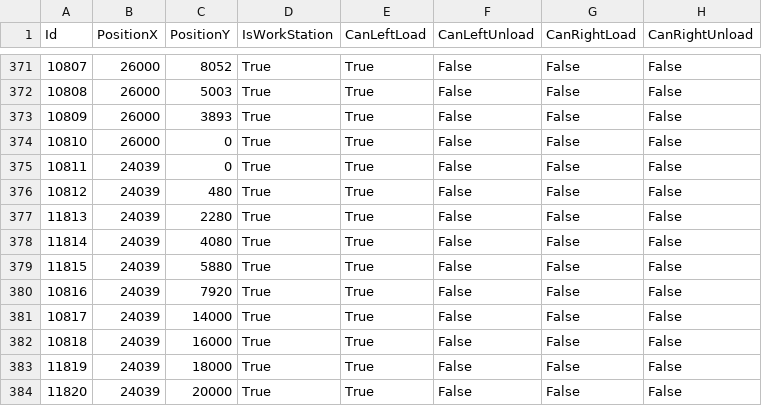
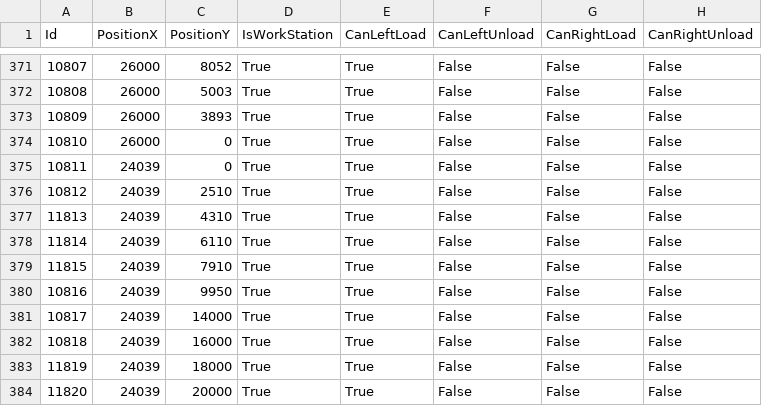
Before and after one commit to AK0-Leopard/OverheadHoistBuffer_ASE_K24, a CSV file: OverheadHoistBuffer_ASE_K24/BCWinForm/Config/ASE_K24/CSV/MapInfo/AADDRESS.csv, drawn as a sheet; only a part is shown, gaps mark what is left out; the diff names each change by its address in the sheet, - before the commit and + after, or states it on an @@ line.

Commit message:
更新Address座標，避免在該位置上會發生OHT尚未來離開，卻放另外一台OHT進入

```diff
--- a/OverheadHoistBuffer_ASE_K24/BCWinForm/Config/ASE_K24/CSV/MapInfo/AADDRESS.csv
+++ b/OverheadHoistBuffer_ASE_K24/BCWinForm/Config/ASE_K24/CSV/MapInfo/AADDRESS.csv
-C376 (PositionY): 480
+C376 (PositionY): 2510
-C377 (PositionY): 2280
+C377 (PositionY): 4310
-C378 (PositionY): 4080
+C378 (PositionY): 6110
-C379 (PositionY): 5880
+C379 (PositionY): 7910
-C380 (PositionY): 7920
+C380 (PositionY): 9950
```
